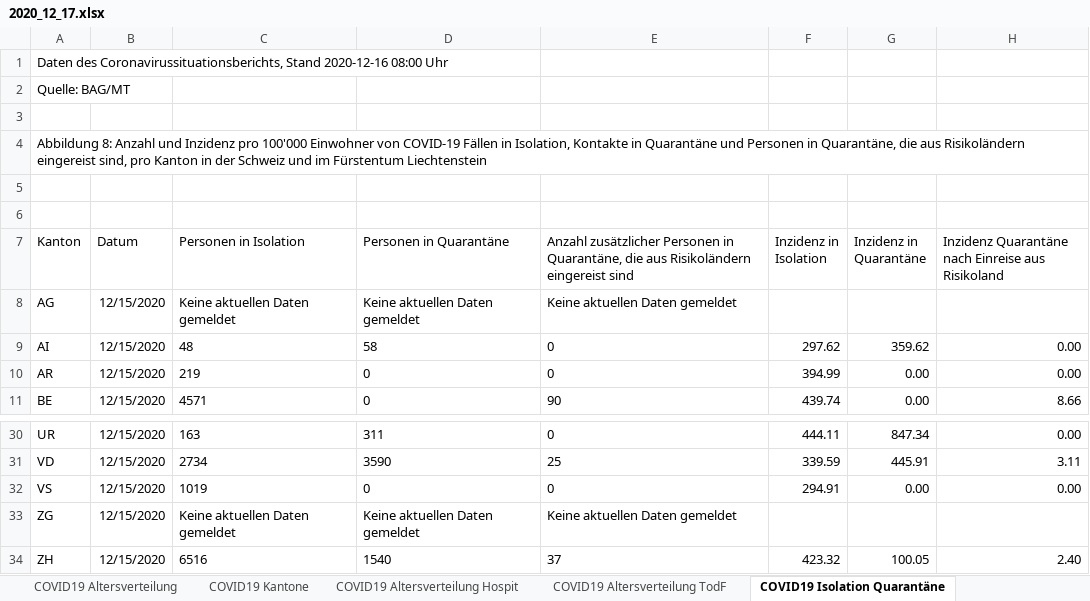
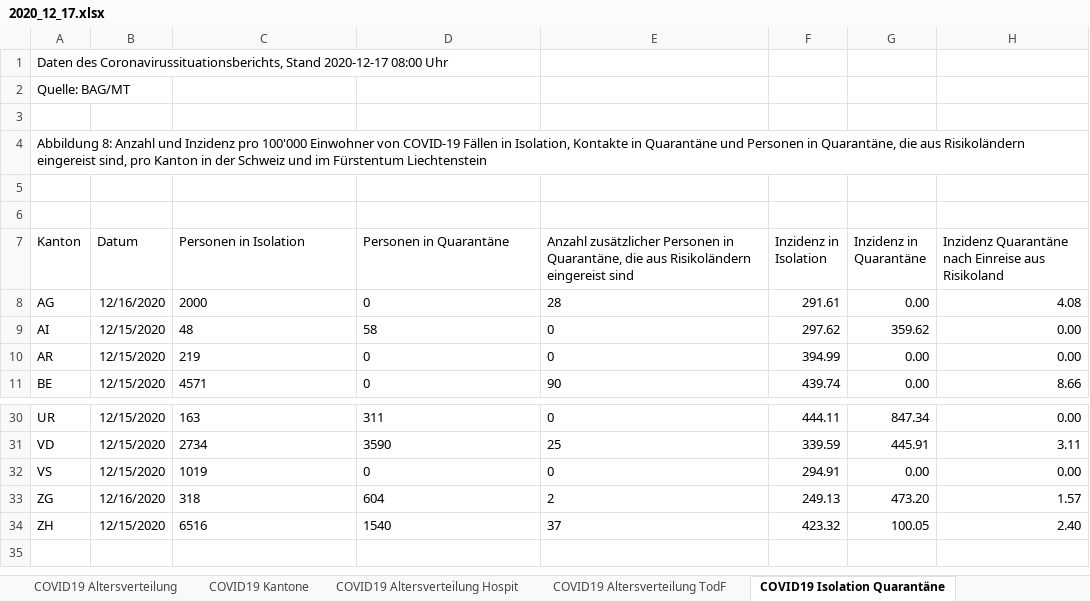
Before and after one commit to covid19ch/covid19ch.github.io, an Excel workbook: Data/2020_12_17.xlsx, sheet COVID19 Isolation Quarantäne, drawn as a sheet; only a part is shown, gaps mark what is left out; values as stored, in another font and other column widths than the file's, no borders; the diff names each change by its address in the sheet, - before the commit and + after, or states it on an @@ line.

```diff
--- a/Data/2020_12_17.xlsx (sheet COVID19 Isolation Quarantäne)
+++ b/Data/2020_12_17.xlsx (sheet COVID19 Isolation Quarantäne)
-A1 (Kanton): …Coronavirussituationsberichts, Stand 2020-12-16 08:00 Uhr
+A1 (Kanton): …Coronavirussituationsberichts, Stand 2020-12-17 08:00 Uhr
-B8 (Datum): 12/15/2020
+B8 (Datum): 12/16/2020
-C8 (Personen in Isolation): Keine aktuellen Daten gemeldet
+C8 (Personen in Isolation): 2000
-D8 (Personen in Quarantäne): Keine aktuellen Daten gemeldet
+D8 (Personen in Quarantäne): 0
-E8: Keine aktuellen Daten gemeldet
+E8: 28
-F8 (Inzidenz in Isolation): (empty)
+F8 (Inzidenz in Isolation): 291.61
-G8 (Inzidenz in Quarantäne): (empty)
+G8 (Inzidenz in Quarantäne): 0.00
-H8: (empty)
+H8: 4.08
-B33 (Datum): 12/15/2020
+B33 (Datum): 12/16/2020
-C33 (Personen in Isolation): Keine aktuellen Daten gemeldet
+C33 (Personen in Isolation): 318
-D33 (Personen in Quarantäne): Keine aktuellen Daten gemeldet
+D33 (Personen in Quarantäne): 604
-E33: Keine aktuellen Daten gemeldet
+E33: 2
-F33 (Inzidenz in Isolation): (empty)
+F33 (Inzidenz in Isolation): 249.13
-G33 (Inzidenz in Quarantäne): (empty)
+G33 (Inzidenz in Quarantäne): 473.20
-H33: (empty)
+H33: 1.57
```
Also changed, not shown: sheet COVID19 Zahlen, sheet COVID19 Kantone, sheet COVID19 Altersverteilung, sheet COVID19 Altersverteilung Hospit, sheet COVID19 Altersverteilung TodF.
